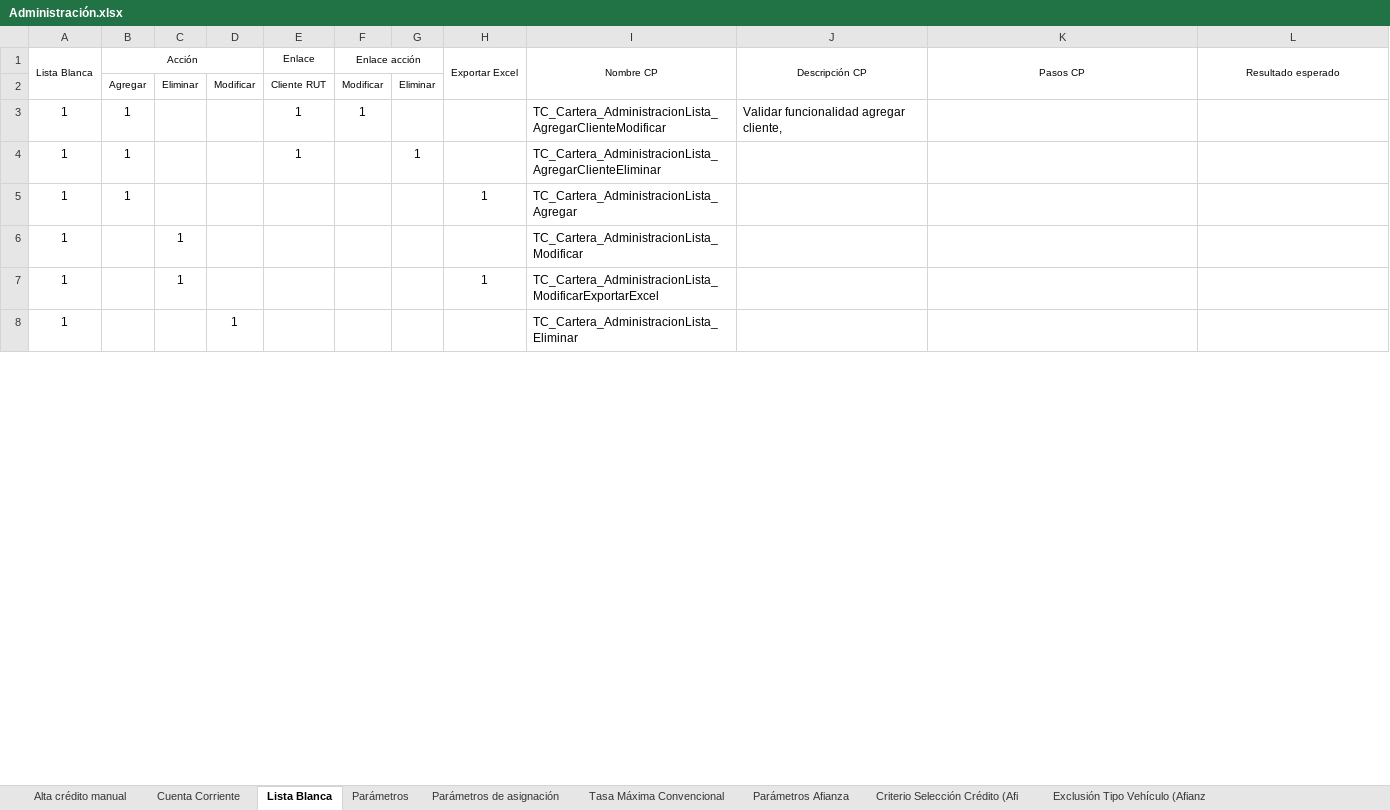
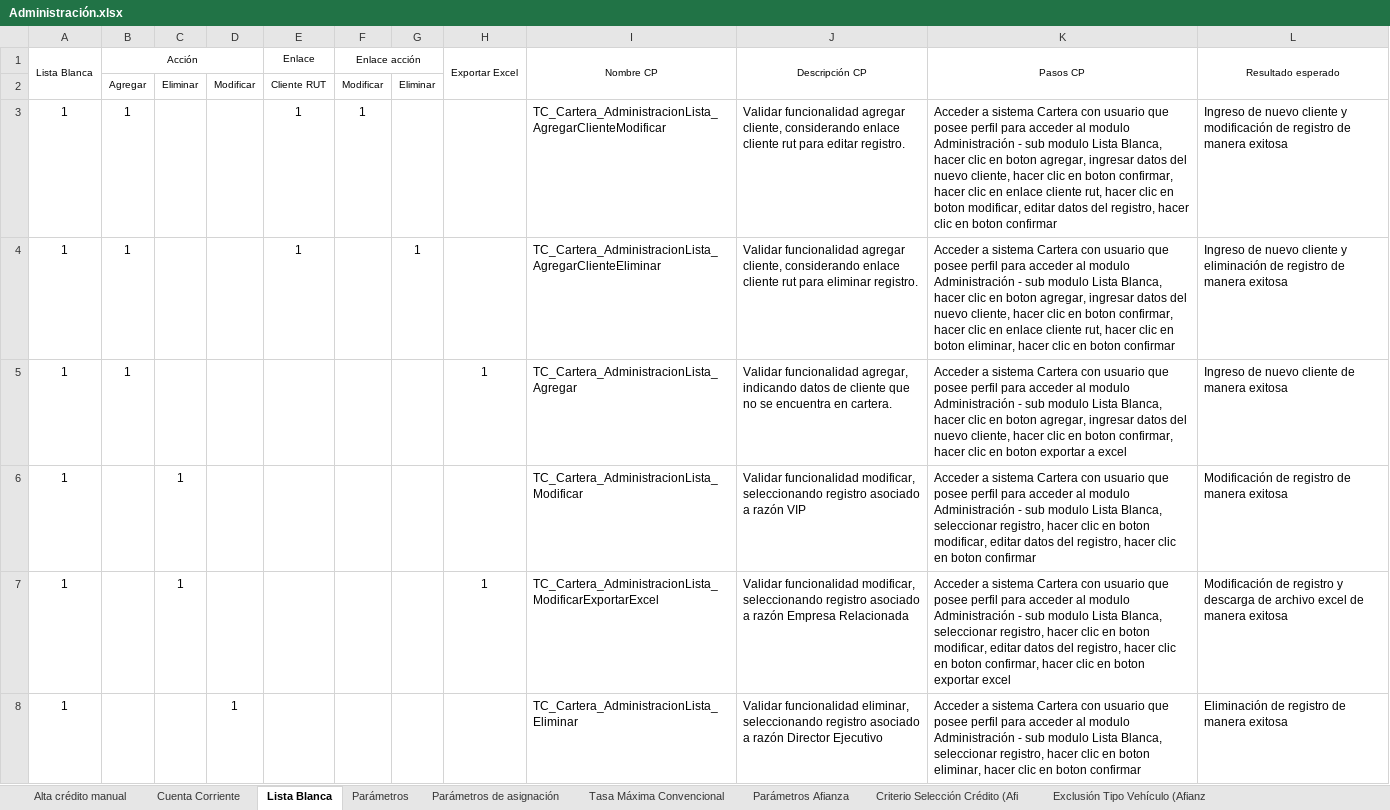
Before and after one commit to mvilches2508/Global-Testing, an Excel workbook: Casos Cartera/Administración.xlsx, sheet Lista Blanca, drawn as a sheet; only a part is shown; values as stored, in another font and other column widths than the file's, no borders; the diff covers the shown part only; the diff names each change by its address in the sheet, - before the commit and + after, or states it on an @@ line.

Commit message:
Actualizar casos administración

```diff
--- a/Casos Cartera/Administración.xlsx (sheet Lista Blanca)
+++ b/Casos Cartera/Administración.xlsx (sheet Lista Blanca)
-J3 (Descripción CP): …agregar cliente,
+J3 (Descripción CP): …agregar cliente, considerando enlace cliente rut para editar registro.
-K3 (Pasos CP): (empty)
+K3 (Pasos CP): Acceder a sistema Cartera con usuario que posee perfil para acceder al modulo Administración - sub modulo Lista Blanca, hacer clic en boton agregar, ingresar datos del nuevo cliente, hacer clic en boton confirmar, hacer clic en enlace cliente rut, hacer clic en boton modificar, editar datos del registro, hacer clic en boton confirmar
-L3 (Resultado esperado): (empty)
+L3 (Resultado esperado): Ingreso de nuevo cliente y modificación de registro de manera exitosa
-J4 (Descripción CP): (empty)
+J4 (Descripción CP): Validar funcionalidad agregar cliente, considerando enlace cliente rut para eliminar registro.
-K4 (Pasos CP): (empty)
+K4 (Pasos CP): Acceder a sistema Cartera con usuario que posee perfil para acceder al modulo Administración - sub modulo Lista Blanca, hacer clic en boton agregar, ingresar datos del nuevo cliente, hacer clic en boton confirmar, hacer clic en enlace cliente rut, hacer clic en boton eliminar, hacer clic en boton confirmar
-L4 (Resultado esperado): (empty)
+L4 (Resultado esperado): Ingreso de nuevo cliente y eliminación de registro de manera exitosa
-J5 (Descripción CP): (empty)
+J5 (Descripción CP): Validar funcionalidad agregar, indicando datos de cliente que no se encuentra en cartera.
-K5 (Pasos CP): (empty)
+K5 (Pasos CP): Acceder a sistema Cartera con usuario que posee perfil para acceder al modulo Administración - sub modulo Lista Blanca, hacer clic en boton agregar, ingresar datos del nuevo cliente, hacer clic en boton confirmar, hacer clic en boton exportar a excel
-L5 (Resultado esperado): (empty)
+L5 (Resultado esperado): Ingreso de nuevo cliente de manera exitosa
-J6 (Descripción CP): (empty)
+J6 (Descripción CP): Validar funcionalidad modificar, seleccionando registro asociado a razón VIP
-K6 (Pasos CP): (empty)
+K6 (Pasos CP): Acceder a sistema Cartera con usuario que posee perfil para acceder al modulo Administración - sub modulo Lista Blanca, seleccionar registro, hacer clic en boton modificar, editar datos del registro, hacer clic en boton confirmar
-L6 (Resultado esperado): (empty)
+L6 (Resultado esperado): Modificación de registro de manera exitosa
-J7 (Descripción CP): (empty)
+J7 (Descripción CP): Validar funcionalidad modificar, seleccionando registro asociado a razón Empresa Relacionada
-K7 (Pasos CP): (empty)
+K7 (Pasos CP): Acceder a sistema Cartera con usuario que posee perfil para acceder al modulo Administración - sub modulo Lista Blanca, seleccionar registro, hacer clic en boton modificar, editar datos del registro, hacer clic en boton confirmar, hacer clic en boton exportar excel
-L7 (Resultado esperado): (empty)
+L7 (Resultado esperado): Modificación de registro y descarga de archivo excel de manera exitosa
-J8 (Descripción CP): (empty)
+J8 (Descripción CP): Validar funcionalidad eliminar, seleccionando registro asociado a razón Director Ejecutivo
-K8 (Pasos CP): (empty)
+K8 (Pasos CP): Acceder a sistema Cartera con usuario que posee perfil para acceder al modulo Administración - sub modulo Lista Blanca, seleccionar registro, hacer clic en boton eliminar, hacer clic en boton confirmar
-L8 (Resultado esperado): (empty)
+L8 (Resultado esperado): Eliminación de registro de manera exitosa
```
Also changed, not shown: 17 removed rows and 7 edited cells elsewhere in this sheet.
